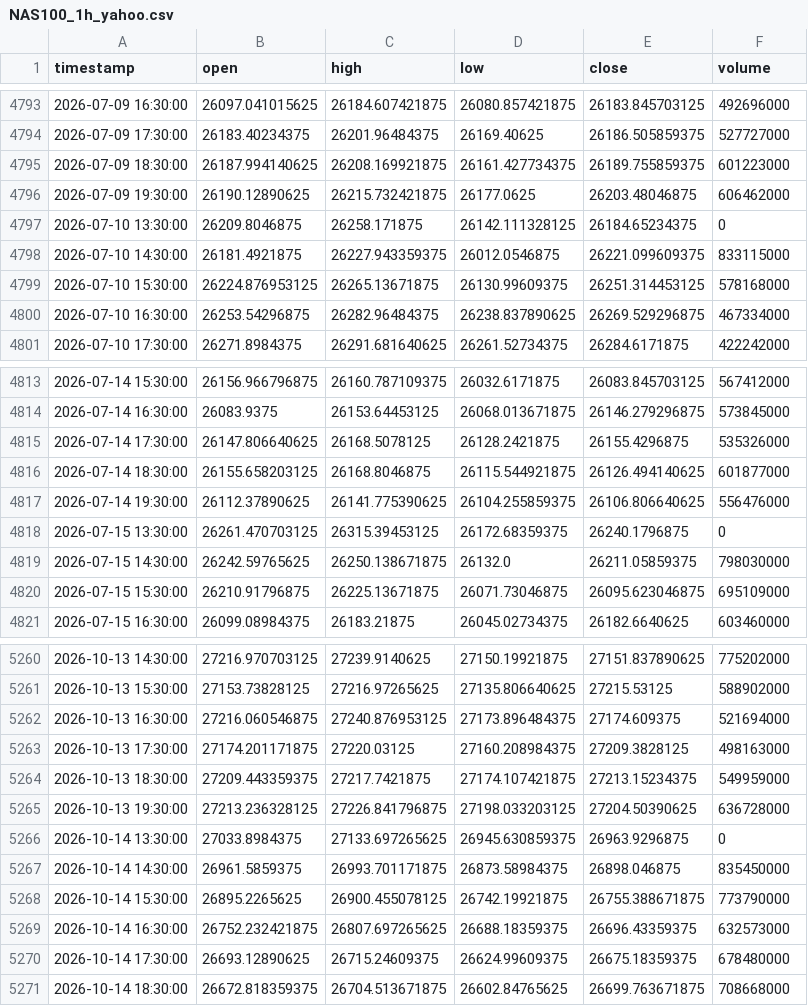
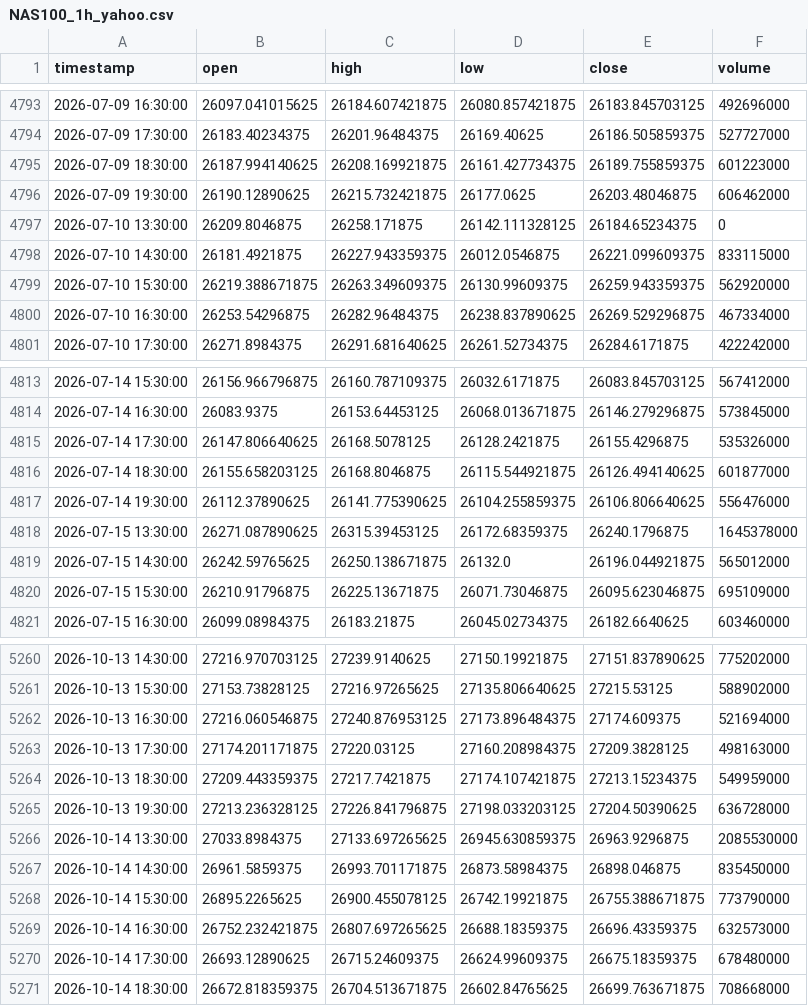
Before and after one commit to NeefPoom/Tradingstrategy01, a CSV file: data/prices/NAS100_1h_yahoo.csv, drawn as a sheet; only a part is shown, gaps mark what is left out.

```diff
--- a/data/prices/NAS100_1h_yahoo.csv
+++ b/data/prices/NAS100_1h_yahoo.csv
@@ -4798,3 +4798,3 @@ timestamp,open,high,low,close,volume
 2026-07-10 14:30:00,26181.4921875,26227.943359375,26012.0546875,26221.099609375,833115000
-2026-07-10 15:30:00,26224.876953125,26265.13671875,26130.99609375,26251.314453125,578168000
+2026-07-10 15:30:00,26219.388671875,26263.349609375,26130.99609375,26259.943359375,562920000
 2026-07-10 16:30:00,26253.54296875,26282.96484375,26238.837890625,26269.529296875,467334000
@@ -4817,4 +4817,4 @@ timestamp,open,high,low,close,volume
 2026-07-14 19:30:00,26112.37890625,26141.775390625,26104.255859375,26106.806640625,556476000
-2026-07-15 13:30:00,26261.470703125,26315.39453125,26172.68359375,26240.1796875,0
-2026-07-15 14:30:00,26242.59765625,26250.138671875,26132.0,26211.05859375,798030000
+2026-07-15 13:30:00,26271.087890625,26315.39453125,26172.68359375,26240.1796875,1645378000
+2026-07-15 14:30:00,26242.59765625,26250.138671875,26132.0,26196.044921875,565012000
 2026-07-15 15:30:00,26210.91796875,26225.13671875,26071.73046875,26095.623046875,695109000
@@ -5265,3 +5265,3 @@ timestamp,open,high,low,close,volume
 2026-10-13 19:30:00,27213.236328125,27226.841796875,27198.033203125,27204.50390625,636728000
-2026-10-14 13:30:00,27033.8984375,27133.697265625,26945.630859375,26963.9296875,0
+2026-10-14 13:30:00,27033.8984375,27133.697265625,26945.630859375,26963.9296875,2085530000
 2026-10-14 14:30:00,26961.5859375,26993.701171875,26873.58984375,26898.046875,835450000
```
Also changed, not shown: data/prices/FRA40_1h_yahoo.csv, data/prices/GER40_1h_yahoo.csv, 57 other files.
